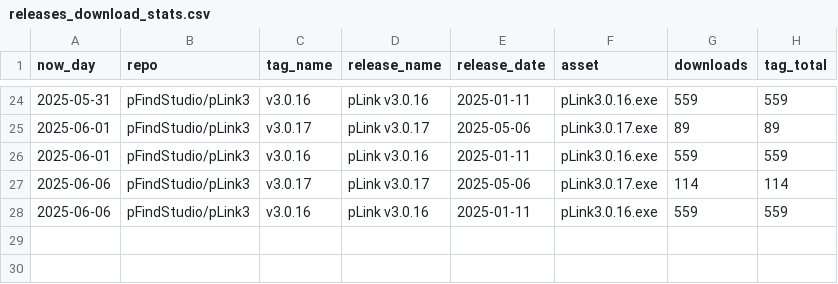
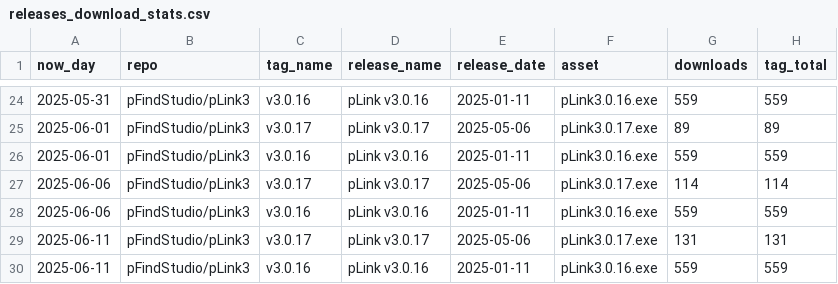
Before and after one commit to NorthblueM/repo-stats, a CSV file: data/releases_download_stats.csv, drawn as a sheet; only a part is shown, gaps mark what is left out; the diff names each change by its address in the sheet, - before the commit and + after, or states it on an @@ line.

```diff
--- a/data/releases_download_stats.csv
+++ b/data/releases_download_stats.csv
+row 29: 2025-06-11 | pFindStudio/pLink3 | v3.0.17 | pLink v3.0.17 | 2025-05-06 | pLink3.0.17.exe | 131 | 131
+row 30: 2025-06-11 | pFindStudio/pLink3 | v3.0.16 | pLink v3.0.16 | 2025-01-11 | pLink3.0.16.exe | 559 | 559
```
Also changed, not shown: 1 other file.
